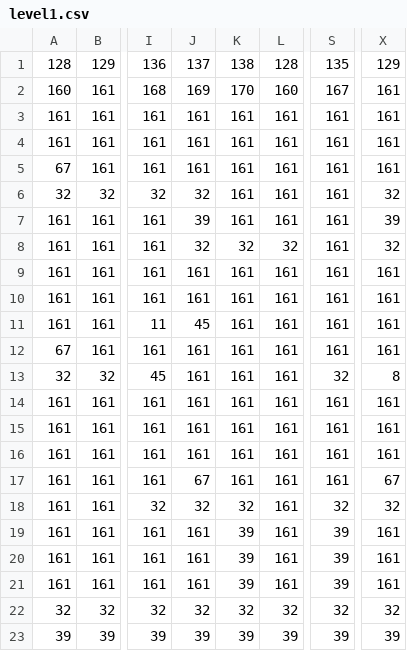
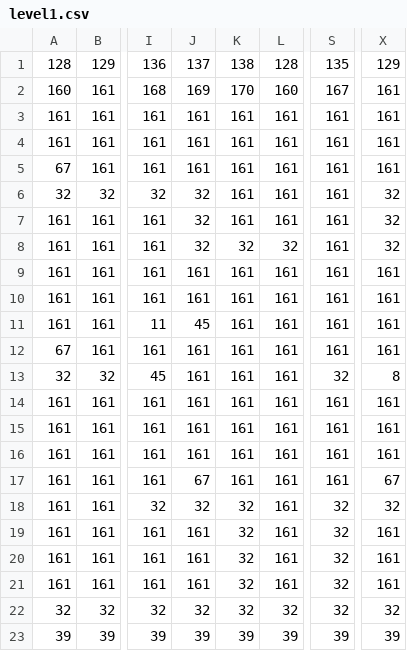
Before and after one commit to kikemadrigal/MSX1-CPC-ZX-asm-agd-basic-hunter, a CSV file: basic/assets/level1.csv, drawn as a sheet; only a part is shown, gaps mark what is left out; the diff names each change by its address in the sheet, - before the commit and + after, or states it on an @@ line.

```diff
--- a/basic/assets/level1.csv
+++ b/basic/assets/level1.csv
-J7: 39
+J7: 32
-X7: 39
+X7: 32
-K19:K21: 39
+K19:K21: 32
-S19:S21: 39
+S19:S21: 32
```
Also changed, not shown: basic/assets/level0.csv, 17 other files.
